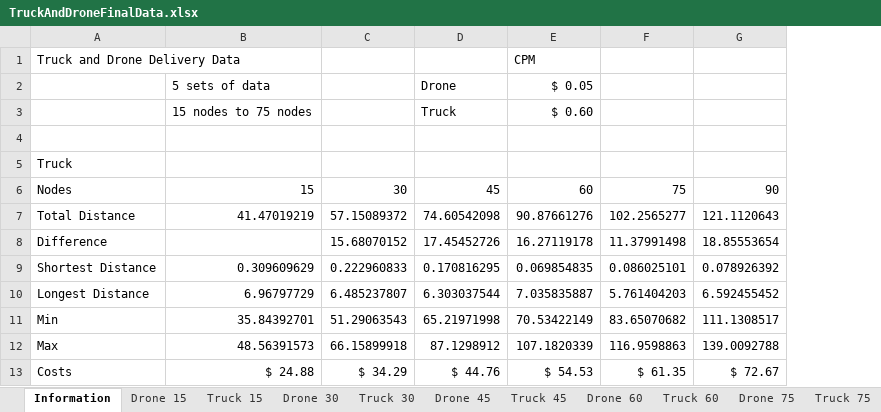
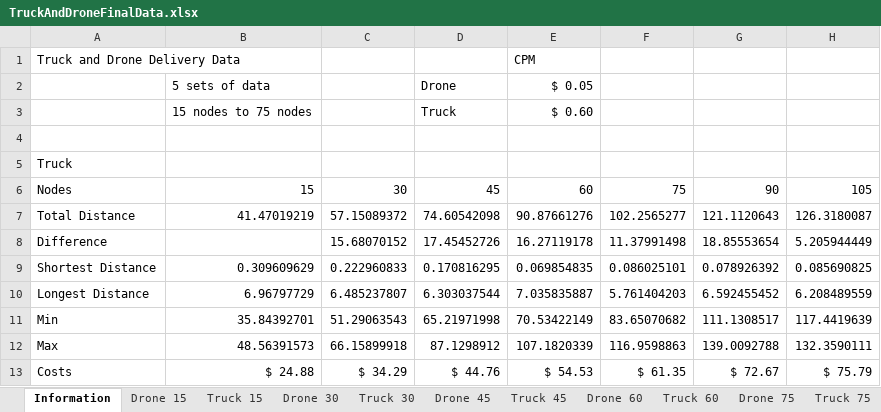
Before and after one commit to dverb20/DroneTruckSimulation, an Excel workbook: TruckAndDroneFinalData.xlsx, sheet Information, drawn as a sheet; only a part is shown; values as stored, in another font and other column widths than the file's, no borders; the diff names each change by its address in the sheet, - before the commit and + after, or states it on an @@ line.

```diff
--- a/TruckAndDroneFinalData.xlsx (sheet Information)
+++ b/TruckAndDroneFinalData.xlsx (sheet Information)
+column H, rows 6-13: 105 | 126.3180087 | 5.205944449 | 0.085690825 | 6.208489559 | 117.4419639 | 132.3590111 | $ 75.79
```
Also changed, not shown: other sheet tabs, 2 other files.
